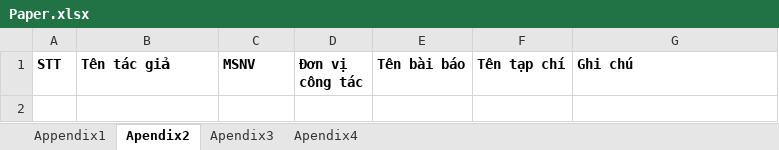
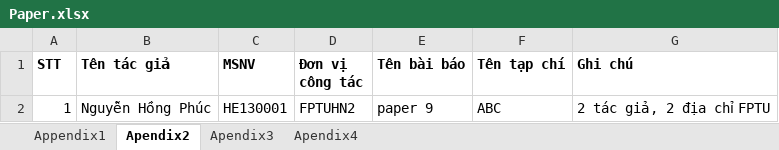
Before and after one commit to FPT-SAP-LAB/Science-Management-and-International-Affairs, an Excel workbook: MANAGER/Excel_template/Download/Paper.xlsx, sheet Apendix2, drawn as a sheet; values as stored, in another font and other column widths than the file's, no borders; the diff names each change by its address in the sheet, - before the commit and + after, or states it on an @@ line.

```diff
--- a/MANAGER/Excel_template/Download/Paper.xlsx (sheet Apendix2)
+++ b/MANAGER/Excel_template/Download/Paper.xlsx (sheet Apendix2)
+row 2: 1 | Nguyễn Hồng Phúc | HE130001 | FPTUHN2 | paper 9 | ABC | 2 tác giả, 2 địa chỉ FPTU
```
Also changed, not shown: sheet Apendix4, sheet Apendix3, MANAGER/Excel_template/Paper.xlsx, 11 other files.
